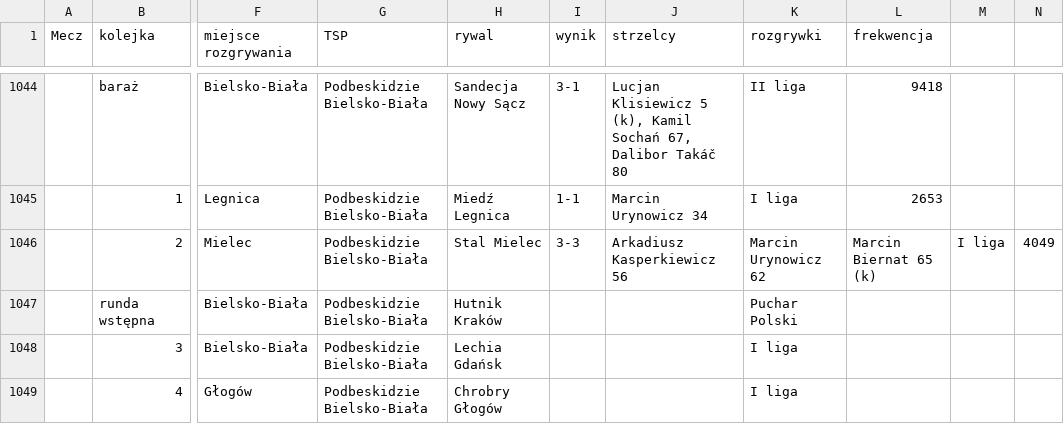
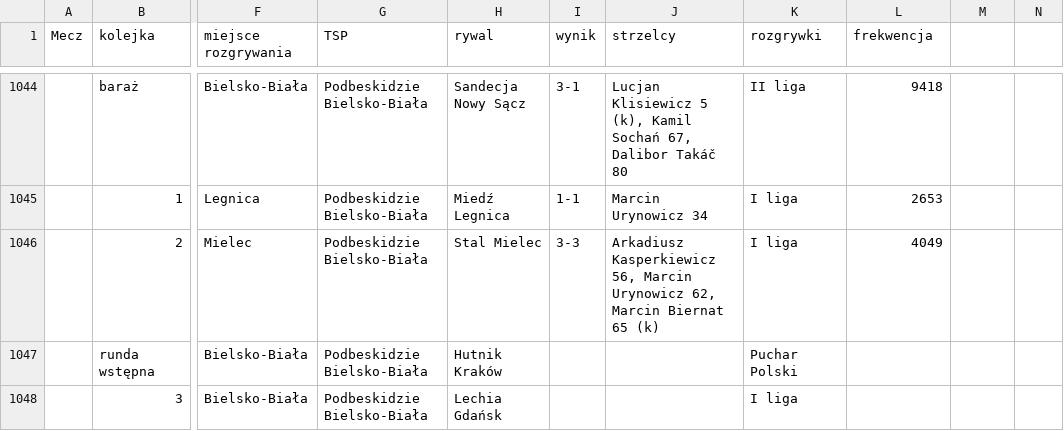
Before and after one commit to DomJer004/TSP_Baza, a CSV file: mecze.csv, drawn as a sheet; only a part is shown, gaps mark what is left out; the shorter side is filled out with more unchanged rows; the diff names each change by its address in the sheet, - before the commit and + after, or states it on an @@ line.

Commit message:
Fix match entries and update scores in mecze.csv

```diff
--- a/mecze.csv
+++ b/mecze.csv
-J1046 (strzelcy): Arkadiusz Kasperkiewicz 56
+J1046 (strzelcy): Arkadiusz Kasperkiewicz 56, Marcin Urynowicz 62, Marcin Biernat 65 (k)
-K1046 (rozgrywki): Marcin Urynowicz 62
+K1046 (rozgrywki): I liga
-L1046 (frekwencja): Marcin Biernat 65 (k)
+L1046 (frekwencja): 4049
-M1046: I liga
+M1046: (empty)
-N1046: 4049
+N1046: (empty)
```
